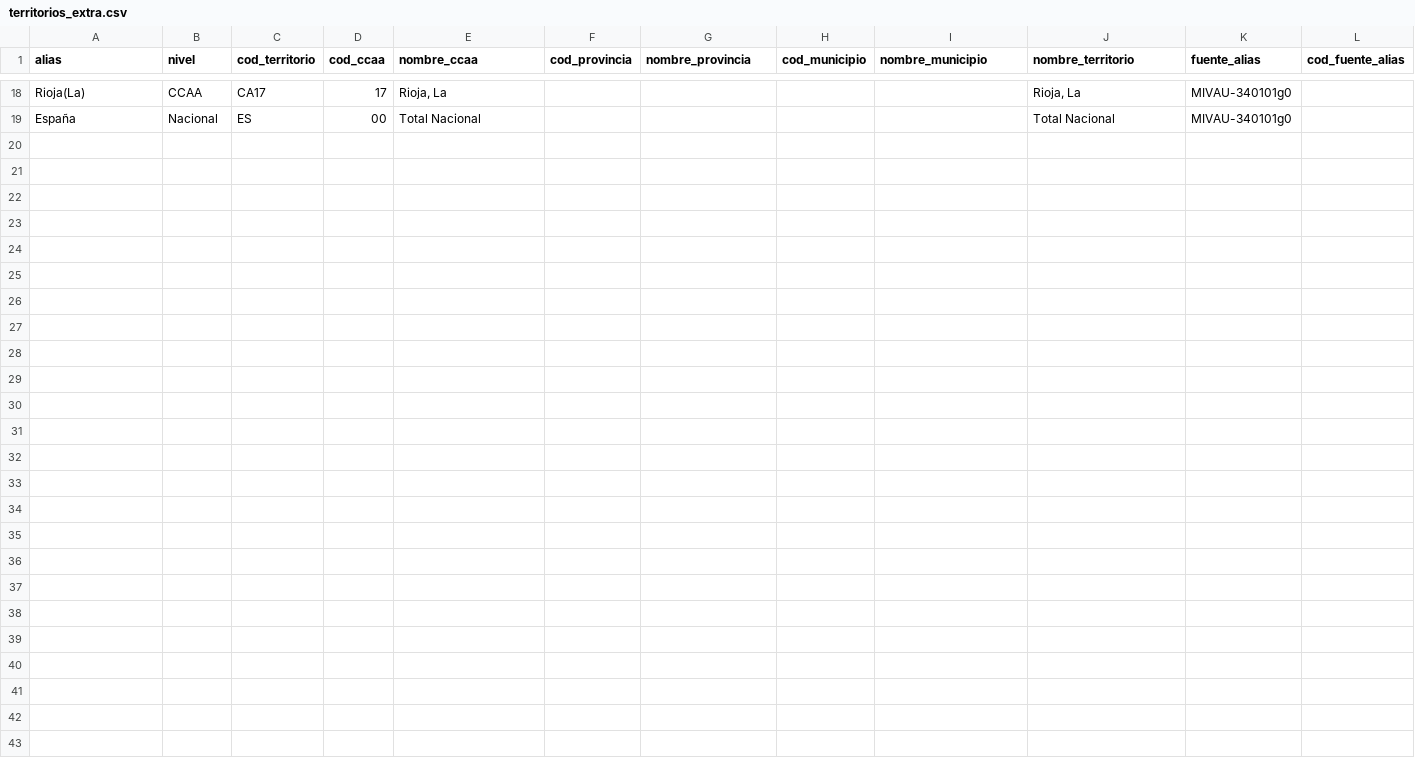
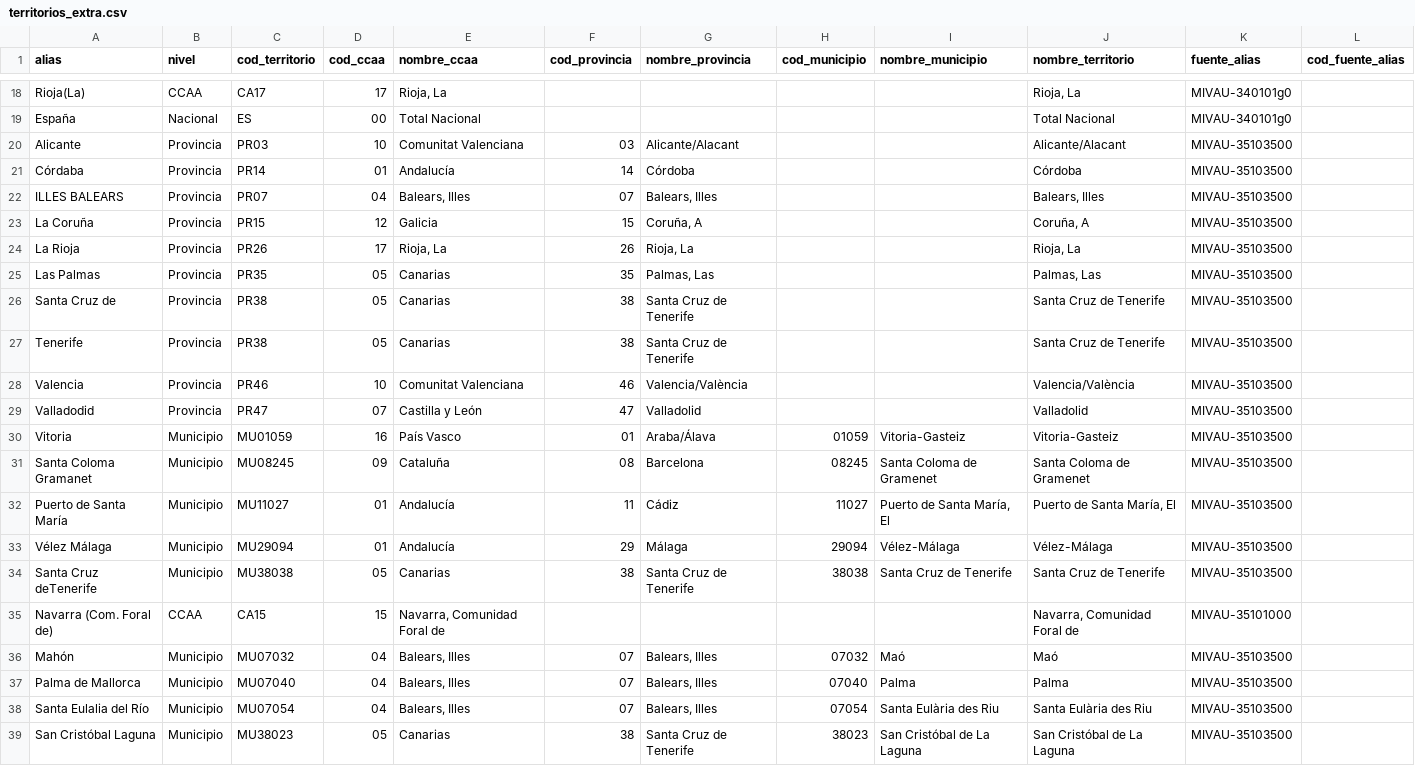
Before and after one commit to miquelramogarcia/Data-Structure-Dils, a CSV file: etl/lib/territorios_extra.csv, drawn as a sheet; only a part is shown, gaps mark what is left out; the diff names each change by its address in the sheet, - before the commit and + after, or states it on an @@ line.

```diff
--- a/etl/lib/territorios_extra.csv
+++ b/etl/lib/territorios_extra.csv
+row 20: Alicante | Provincia | PR03 | 10 | Comunitat Valenciana | 03 | Alicante/Alacant |  |  | Alicante/Alacant | MIVAU-35103500
+row 21: Córdaba | Provincia | PR14 | 01 | Andalucía | 14 | Córdoba |  |  | Córdoba | MIVAU-35103500
+row 22: ILLES BALEARS | Provincia | PR07 | 04 | Balears, Illes | 07 | Balears, Illes |  |  | Balears, Illes | MIVAU-35103500
+row 23: La Coruña | Provincia | PR15 | 12 | Galicia | 15 | Coruña, A |  |  | Coruña, A | MIVAU-35103500
+row 24: La Rioja | Provincia | PR26 | 17 | Rioja, La | 26 | Rioja, La |  |  | Rioja, La | MIVAU-35103500
+row 25: Las Palmas | Provincia | PR35 | 05 | Canarias | 35 | Palmas, Las |  |  | Palmas, Las | MIVAU-35103500
+row 26: Santa Cruz de | Provincia | PR38 | 05 | Canarias | 38 | Santa Cruz de Tenerife |  |  | Santa Cruz de Tenerife | MIVAU-35103500
+row 27: Tenerife | Provincia | PR38 | 05 | Canarias | 38 | Santa Cruz de Tenerife |  |  | Santa Cruz de Tenerife | MIVAU-35103500
+row 28: Valencia | Provincia | PR46 | 10 | Comunitat Valenciana | 46 | Valencia/València |  |  | Valencia/València | MIVAU-35103500
+row 29: Valladodid | Provincia | PR47 | 07 | Castilla y León | 47 | Valladolid |  |  | Valladolid | MIVAU-35103500
+row 30: Vitoria | Municipio | MU01059 | 16 | País Vasco | 01 | Araba/Álava | 01059 | Vitoria-Gasteiz | Vitoria-Gasteiz | MIVAU-35103500
+row 31: Santa Coloma Gramanet | Municipio | MU08245 | 09 | Cataluña | 08 | Barcelona | 08245 | Santa Coloma de Gramenet | Santa Coloma de Gramenet | MIVAU-35103500
+row 32: Puerto de Santa María | Municipio | MU11027 | 01 | Andalucía | 11 | Cádiz | 11027 | Puerto de Santa María, El | Puerto de Santa María, El | MIVAU-35103500
+row 33: Vélez Málaga | Municipio | MU29094 | 01 | Andalucía | 29 | Málaga | 29094 | Vélez-Málaga | Vélez-Málaga | MIVAU-35103500
+row 34: Santa Cruz deTenerife | Municipio | MU38038 | 05 | Canarias | 38 | Santa Cruz de Tenerife | 38038 | Santa Cruz de Tenerife | Santa Cruz de Tenerife | MIVAU-35103500
+row 35: Navarra (Com. Foral de) | CCAA | CA15 | 15 | Navarra, Comunidad Foral de |  |  |  |  | Navarra, Comunidad Foral de | MIVAU-35101000
+row 36: Mahón | Municipio | MU07032 | 04 | Balears, Illes | 07 | Balears, Illes | 07032 | Maó | Maó | MIVAU-35103500
+row 37: Palma de Mallorca | Municipio | MU07040 | 04 | Balears, Illes | 07 | Balears, Illes | 07040 | Palma | Palma | MIVAU-35103500
+row 38: Santa Eulalia del Río | Municipio | MU07054 | 04 | Balears, Illes | 07 | Balears, Illes | 07054 | Santa Eulària des Riu | Santa Eulària des Riu | MIVAU-35103500
+row 39: San Cristóbal Laguna | Municipio | MU38023 | 05 | Canarias | 38 | Santa Cruz de Tenerife | 38023 | San Cristóbal de La Laguna | San Cristóbal de La Laguna | MIVAU-35103500
```
Also changed, not shown: etl/catalogo/campos.csv, etl/catalogo/tablas.csv, 19 other files.
